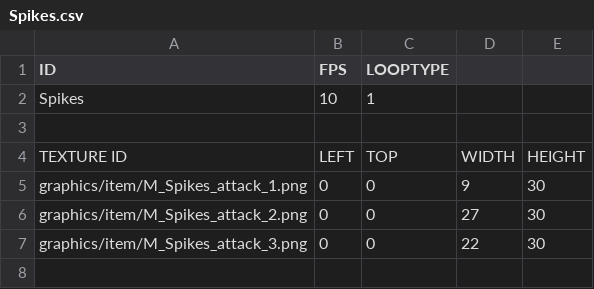
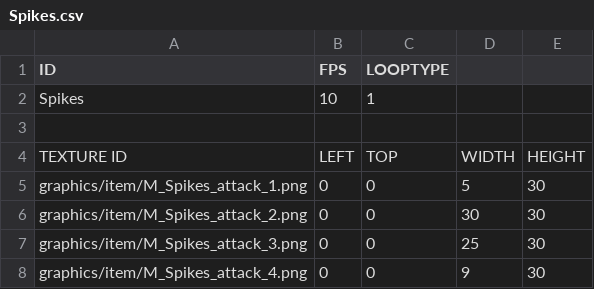
Before and after one commit to chicolangbo/SFML_TombOfTheMask_Clone, a CSV file: TombOfTheMask_clone-bin/animations/Spikes.csv, drawn as a sheet.

Commit message:
spike 리소스 수정

```diff
--- a/TombOfTheMask_clone-bin/animations/Spikes.csv
+++ b/TombOfTheMask_clone-bin/animations/Spikes.csv
@@ -4,4 +4,5 @@ Spikes,10,1,,
 TEXTURE ID,LEFT,TOP,WIDTH,HEIGHT
-graphics/item/M_Spikes_attack_1.png,0,0,9,30
-graphics/item/M_Spikes_attack_2.png,0,0,27,30
-graphics/item/M_Spikes_attack_3.png,0,0,22,30
+graphics/item/M_Spikes_attack_1.png,0,0,5,30
+graphics/item/M_Spikes_attack_2.png,0,0,30,30
+graphics/item/M_Spikes_attack_3.png,0,0,25,30
+graphics/item/M_Spikes_attack_4.png,0,0,9,30
```
Also changed, not shown: 10 other files.
